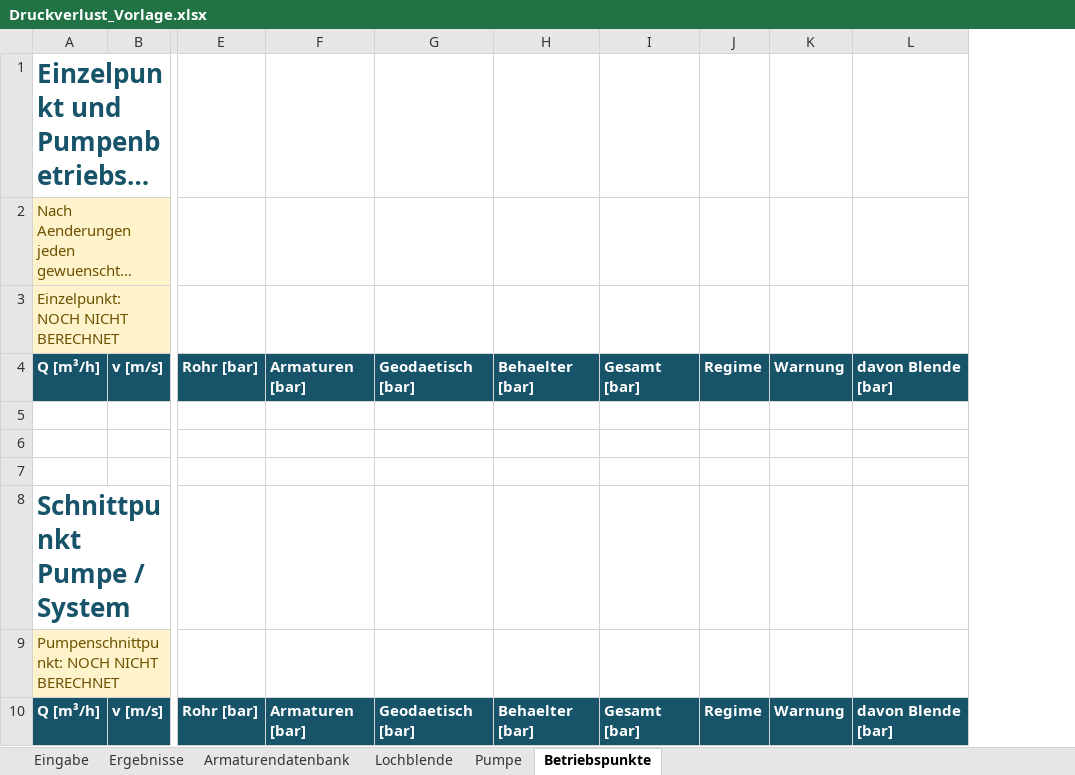
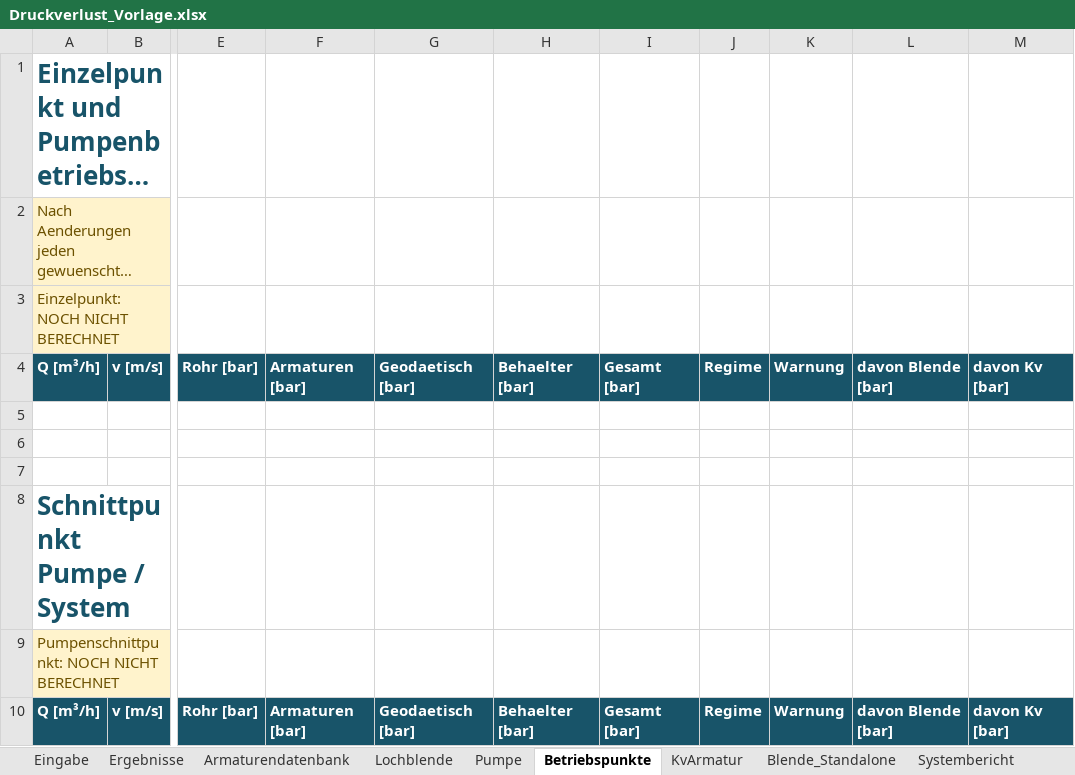
Before and after one commit to IngoldO/Druckverlust, an Excel workbook: excel/Druckverlust_Vorlage.xlsx, sheet Betriebspunkte, drawn as a sheet; only a part is shown, gaps mark what is left out; long unchanged cells end in …; values as stored, in another font and other column widths than the file's, no borders; conditional formats not drawn; the diff names each change by its address in the sheet, - before the commit and + after, or states it on an @@ line.

Commit message:
Add Kv valve losses and printable engineering calculation sheets

```diff
--- a/excel/Druckverlust_Vorlage.xlsx (sheet Betriebspunkte)
+++ b/excel/Druckverlust_Vorlage.xlsx (sheet Betriebspunkte)
+sheet tab: KvArmatur
+sheet tab: Blende_Standalone
+sheet tab: Systembericht
+column M, rows 4-10: davon Kv [bar] |  |  |  |  |  | davon Kv [bar]
```
Also changed, not shown: sheet Ergebnisse, 16 other files.
